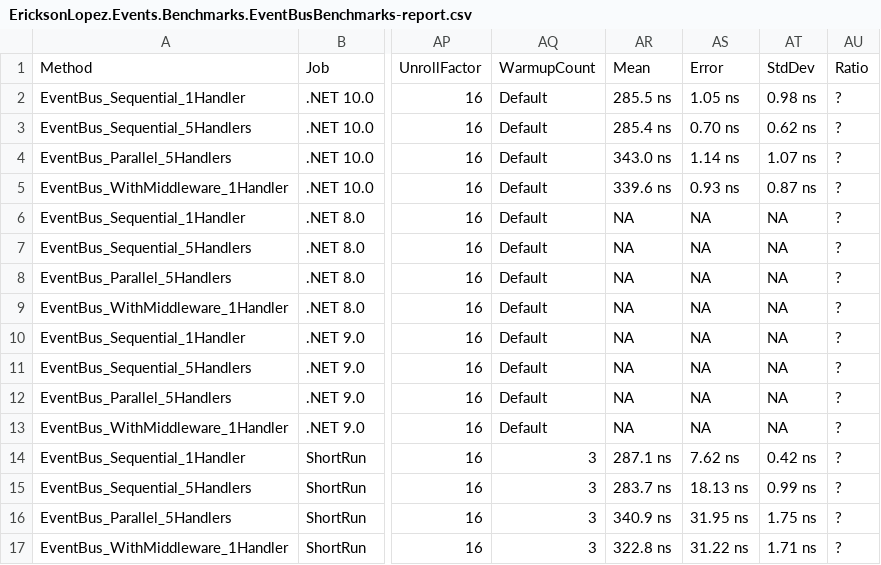
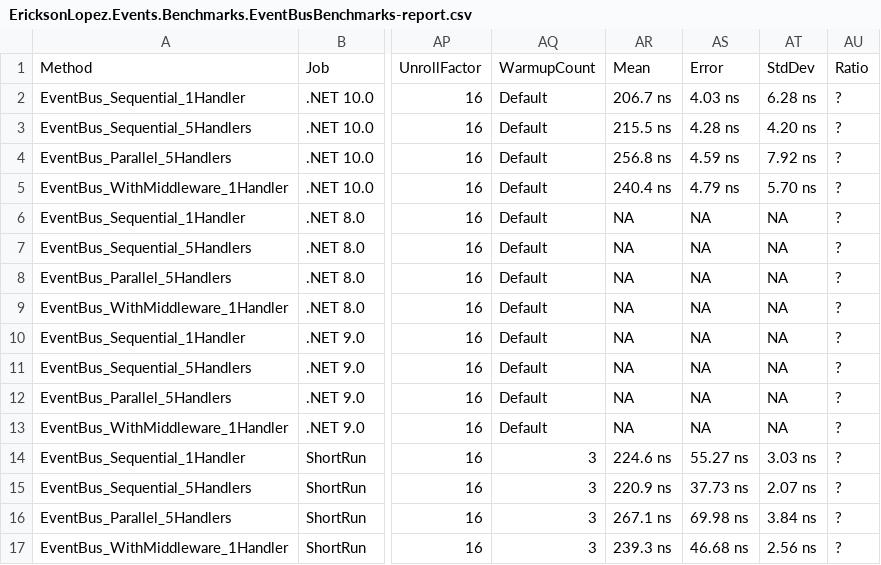
Before and after one commit to ericksonlopezf/dotnet-events, a CSV file: benchmarks/results/results/EricksonLopez.Events.Benchmarks.EventBusBenchmarks-report.csv, drawn as a sheet; only a part is shown, gaps mark what is left out; the diff names each change by its address in the sheet, - before the commit and + after, or states it on an @@ line.

```diff
--- a/benchmarks/results/results/EricksonLopez.Events.Benchmarks.EventBusBenchmarks-report.csv
+++ b/benchmarks/results/results/EricksonLopez.Events.Benchmarks.EventBusBenchmarks-report.csv
-AR2: 285.5 ns
+AR2: 206.7 ns
-AS2: 1.05 ns
+AS2: 4.03 ns
-AT2: 0.98 ns
+AT2: 6.28 ns
-AR3: 285.4 ns
+AR3: 215.5 ns
-AS3: 0.70 ns
+AS3: 4.28 ns
-AT3: 0.62 ns
+AT3: 4.20 ns
-AR4: 343.0 ns
+AR4: 256.8 ns
-AS4: 1.14 ns
+AS4: 4.59 ns
-AT4: 1.07 ns
+AT4: 7.92 ns
-AR5: 339.6 ns
+AR5: 240.4 ns
-AS5: 0.93 ns
+AS5: 4.79 ns
-AT5: 0.87 ns
+AT5: 5.70 ns
-AR14: 287.1 ns
+AR14: 224.6 ns
-AS14: 7.62 ns
+AS14: 55.27 ns
-AT14: 0.42 ns
+AT14: 3.03 ns
-AR15: 283.7 ns
+AR15: 220.9 ns
-AS15: 18.13 ns
+AS15: 37.73 ns
-AT15: 0.99 ns
+AT15: 2.07 ns
-AR16: 340.9 ns
+AR16: 267.1 ns
-AS16: 31.95 ns
+AS16: 69.98 ns
-AT16: 1.75 ns
+AT16: 3.84 ns
-AR17: 322.8 ns
+AR17: 239.3 ns
-AS17: 31.22 ns
+AS17: 46.68 ns
-AT17: 1.71 ns
+AT17: 2.56 ns
```
Also changed, not shown: benchmarks/results/results/EricksonLopez.Events.Benchmarks.DispatchScenariosBenchmarks-report.csv, benchmarks/results/results/EricksonLopez.Events.Benchmarks.EventBenchmarks-report.csv, 17 other files.
